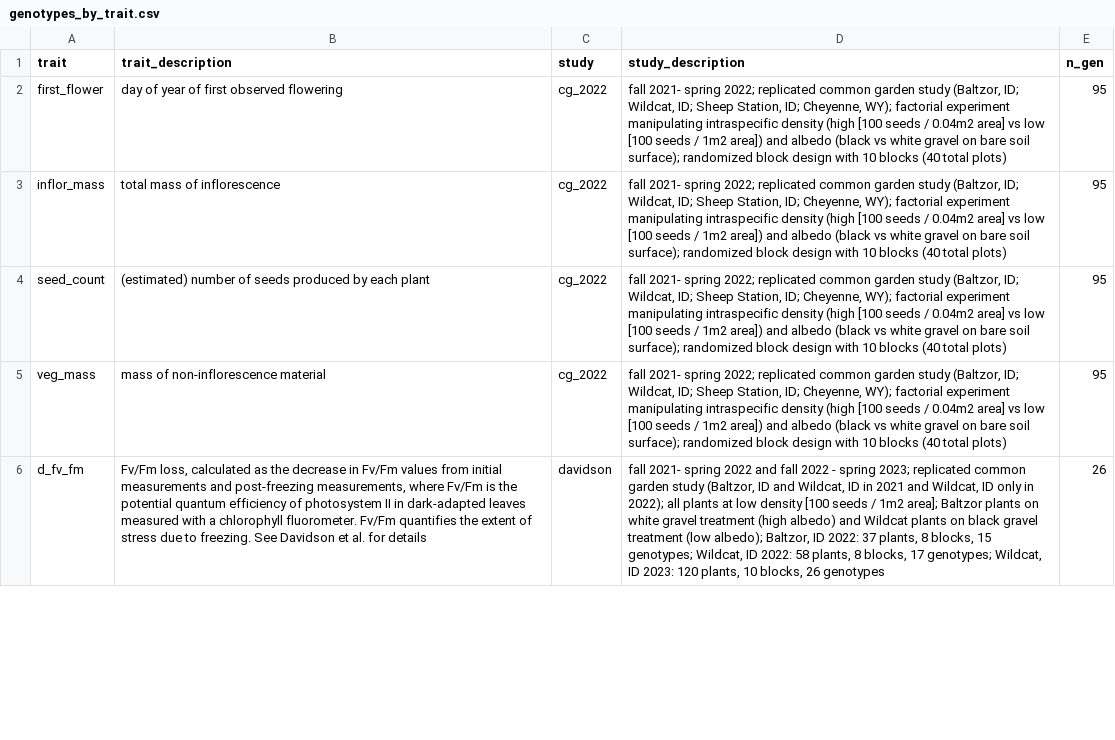
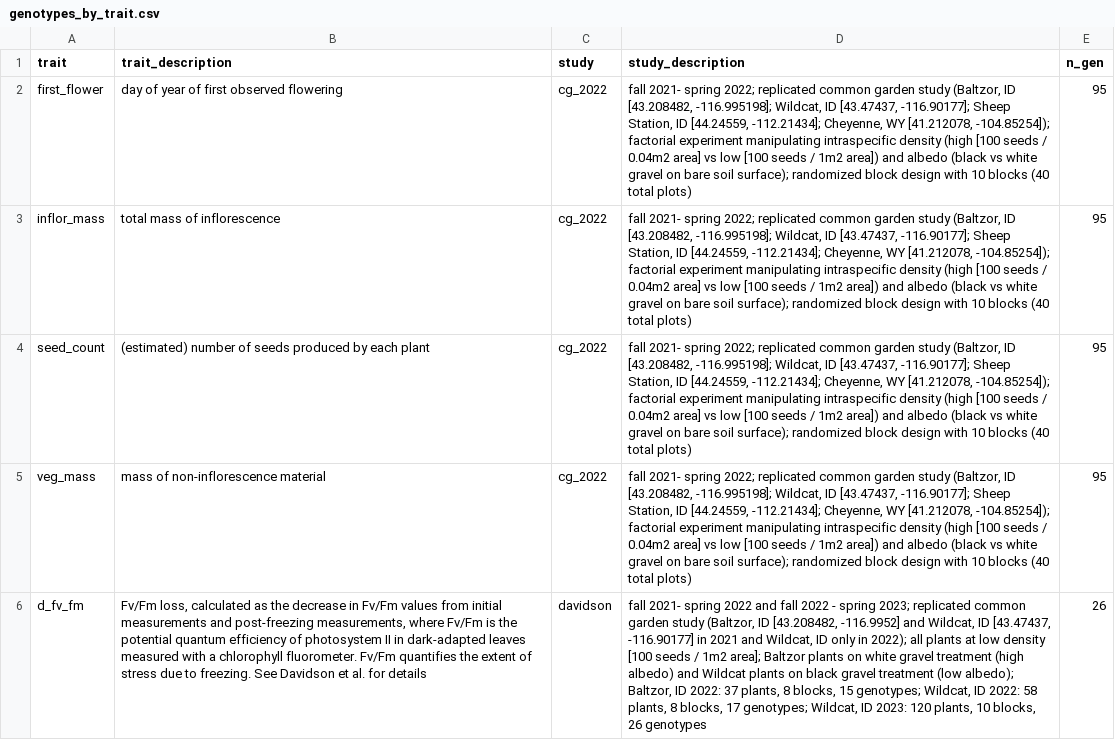
Before and after one commit to pbadler/bromecast-data, a CSV file: traits/data/deriveddata/genotypes_by_trait.csv, drawn as a sheet; only a part is shown; the diff covers the shown part only; the diff names each change by its address in the sheet, - before the commit and + after, or states it on an @@ line.

Commit message:
add site locations to site descriptions

```diff
--- a/traits/data/deriveddata/genotypes_by_trait.csv
+++ b/traits/data/deriveddata/genotypes_by_trait.csv
-D2:D5 (study_description): …study (Baltzor, ID; Wildcat, ID; Sheep Station, ID; Cheyenne, WY); factorial experiment…
+D2:D5 (study_description): …study (Baltzor, ID [43.208482, -116.995198]; Wildcat, ID [43.47437, -116.90177]; Sheep Station, ID [44.24559, -112.21434]; Cheyenne, WY [41.212078, -104.85254]); factorial experiment…
-D6 (study_description): …(Baltzor, ID and Wildcat, ID in 2021…
+D6 (study_description): …(Baltzor, ID [43.208482, -116.9952] and Wildcat, ID [43.47437, -116.90177] in 2021…
```
Also changed, not shown: 4 edited cells elsewhere in this file, 2 other files.
